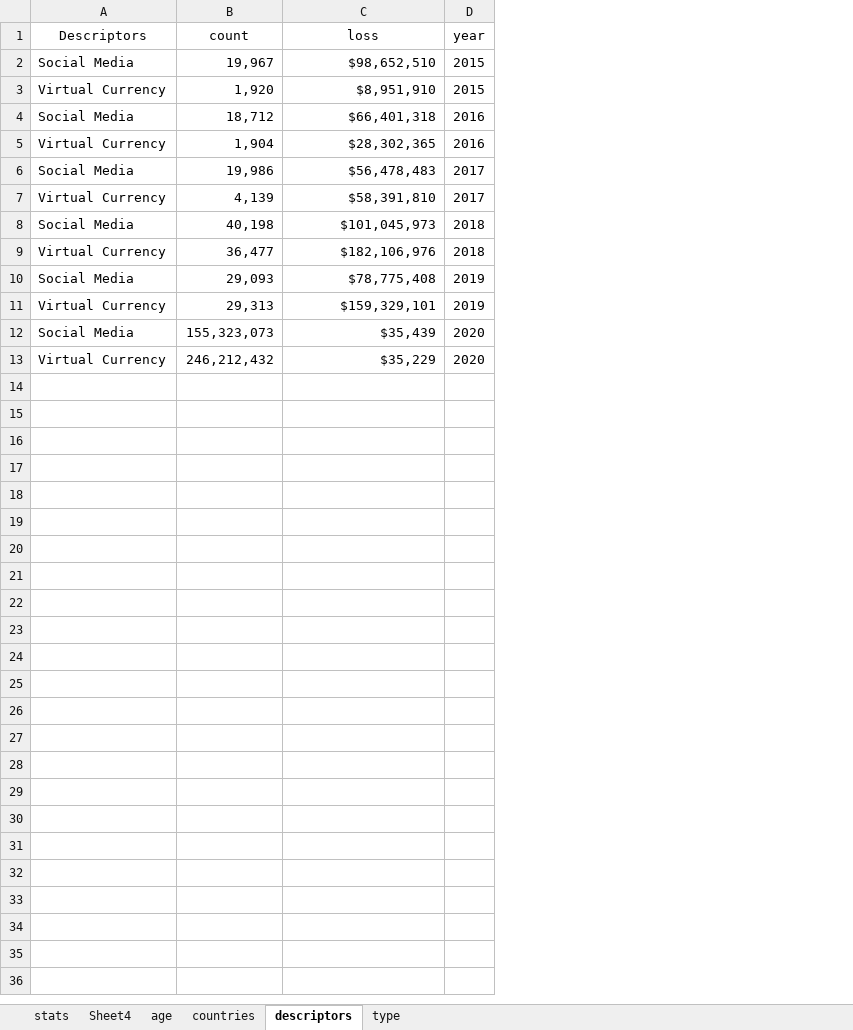
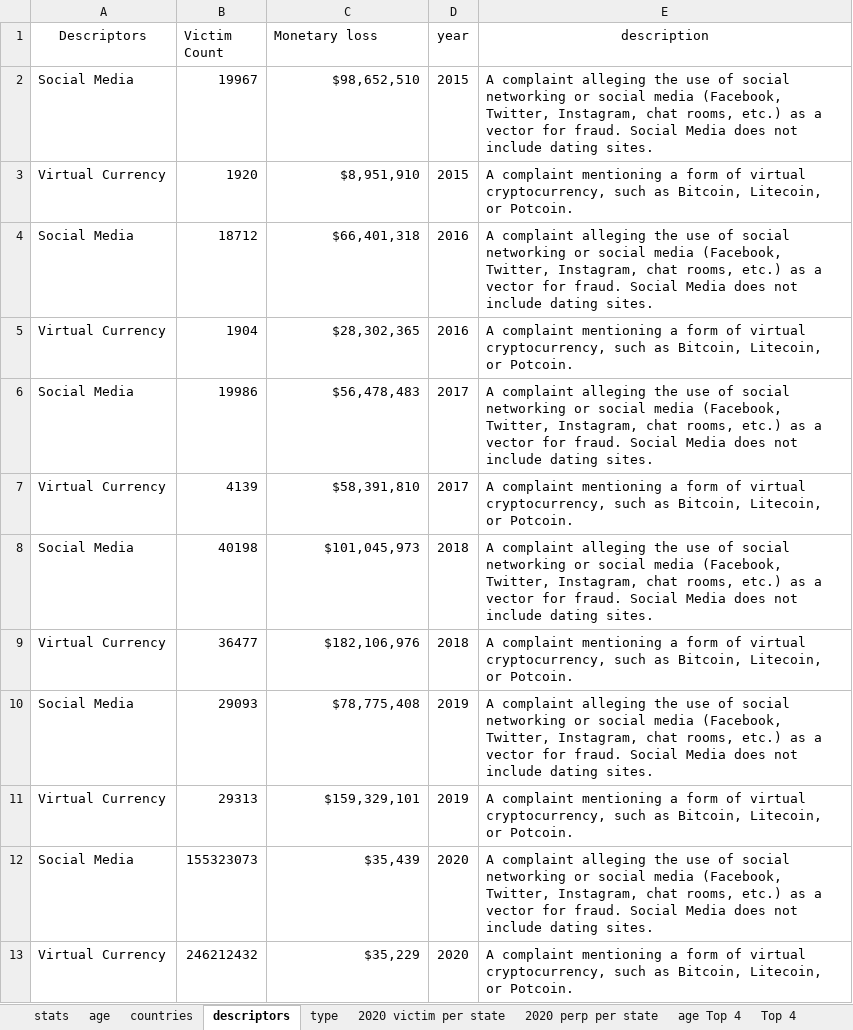
Before and after one commit to SNClevTN/Capstone, an Excel workbook: data/cyber_crimes_overall.xlsx, sheet descriptors, drawn as a sheet; values as stored, in another font and other column widths than the file's, no borders; removed rows and columns are numbered as before the commit, all else as after; the diff names each change by its address in the sheet, - before the commit and + after, or states it on an @@ line.

```diff
--- a/data/cyber_crimes_overall.xlsx (sheet descriptors)
+++ b/data/cyber_crimes_overall.xlsx (sheet descriptors)
-sheet tab: Sheet4
+sheet tab: 2020 victim per state
+sheet tab: 2020 perp per state
+sheet tab: age Top 4
+sheet tab: Top 4
-column B (count), rows 2-13: 19,967 | 1,920 | 18,712 | 1,904 | 19,986 | 4,139 | 40,198 | 36,477 | 29,093 | 29,313 | 155,323,073 | 246,212,432
+column B (Victim Count), rows 2-13: 19967 | 1920 | 18712 | 1904 | 19986 | 4139 | 40198 | 36477 | 29093 | 29313 | 155323073 | 246212432
+column E (description), rows 2-13: A complaint alleging the use of social networking or social media (Facebook, Twitter, Instagram, chat rooms, etc.) as a vector for fraud. Social Media does not include dating sites. | A complaint mentioning a form of virtual cryptocurrency, such as Bitcoin, Litecoin, or Potcoin. | A complaint alleging the use of social networking or social media (Facebook, Twitter, Instagram, chat rooms, etc.) as a vector for fraud. Social Media does not include dating sites. | A complaint mentioning a form of virtual cryptocurrency, such as Bitcoin, Litecoin, or Potcoin. | A complaint alleging the use of social networking or social media (Facebook, Twitter, Instagram, chat rooms, etc.) as a vector for fraud. Social Media does not include dating sites. | A complaint mentioning a form of virtual cryptocurrency, such as Bitcoin, Litecoin, or Potcoin. | A complaint alleging the use of social networking or social media (Facebook, Twitter, Instagram, chat rooms, etc.) as a vector for fraud. Social Media does not include dating sites. | A complaint mentioning a form of virtual cryptocurrency, such as Bitcoin, Litecoin, or Potcoin. | A complaint alleging the use of social networking or social media (Facebook, Twitter, Instagram, chat rooms, etc.) as a vector for fraud. Social Media does not include dating sites. | A complaint mentioning a form of virtual cryptocurrency, such as Bitcoin, Litecoin, or Potcoin. | A complaint alleging the use of social networking or social media (Facebook, Twitter, Instagram, chat rooms, etc.) as a vector for fraud. Social Media does not include dating sites. | A complaint mentioning a form of virtual cryptocurrency, such as Bitcoin, Litecoin, or Potcoin.
-C1: loss
+C1: Monetary loss
-C1 alignment: center
+C1 alignment: left
```
Also changed, not shown: sheet countries, sheet age, sheet type, charts or pictures, 13 other files.
